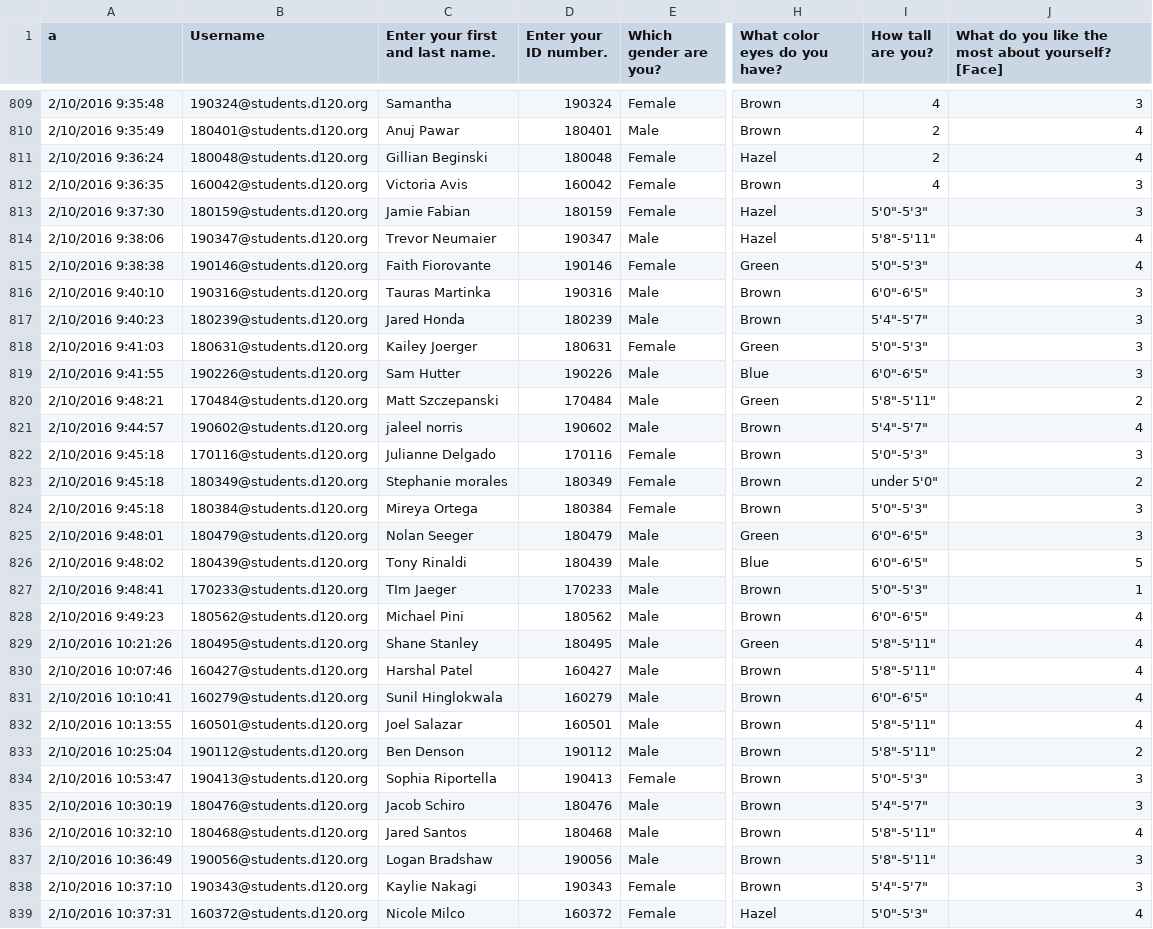
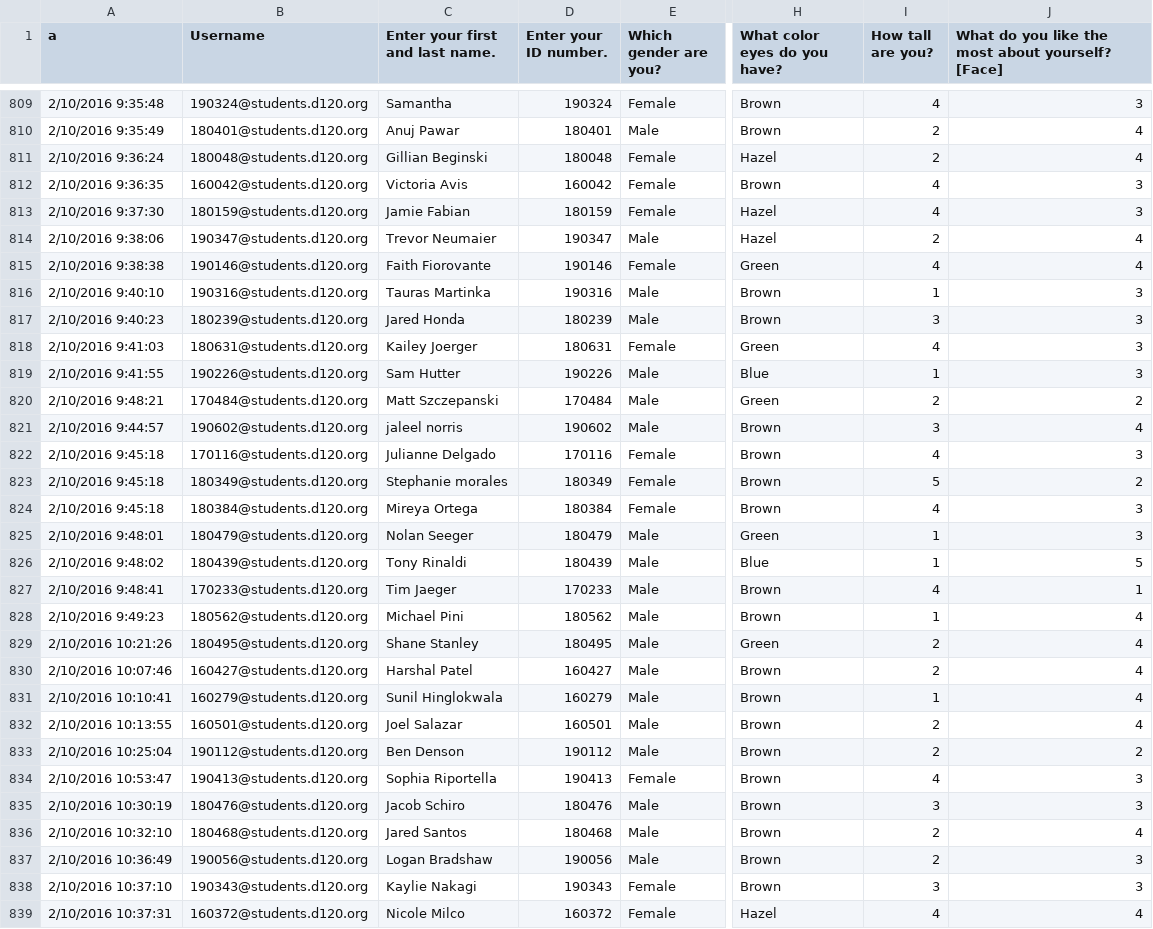
Before and after one commit to MHSByteClub/mhsbyteclub.github.io, a CSV file: matchresponses.csv, drawn as a sheet; only a part is shown, gaps mark what is left out; the diff covers the shown part only; the diff names each change by its address in the sheet, - before the commit and + after, or states it on an @@ line.

Commit message:
updated matchresponses.csv

```diff
--- a/matchresponses.csv
+++ b/matchresponses.csv
-I813 (How tall are you?): 5'0"-5'3"
+I813 (How tall are you?): 4
-I814 (How tall are you?): 5'8"-5'11"
+I814 (How tall are you?): 2
-I815 (How tall are you?): 5'0"-5'3"
+I815 (How tall are you?): 4
-I816 (How tall are you?): 6'0"-6'5"
+I816 (How tall are you?): 1
-I817 (How tall are you?): 5'4"-5'7"
+I817 (How tall are you?): 3
-I818 (How tall are you?): 5'0"-5'3"
+I818 (How tall are you?): 4
-I819 (How tall are you?): 6'0"-6'5"
+I819 (How tall are you?): 1
-I820 (How tall are you?): 5'8"-5'11"
+I820 (How tall are you?): 2
-I821 (How tall are you?): 5'4"-5'7"
+I821 (How tall are you?): 3
-I822 (How tall are you?): 5'0"-5'3"
+I822 (How tall are you?): 4
-I823 (How tall are you?): under 5'0"
+I823 (How tall are you?): 5
-I824 (How tall are you?): 5'0"-5'3"
+I824 (How tall are you?): 4
-I825:I826 (How tall are you?): 6'0"-6'5"
+I825:I826 (How tall are you?): 1
-C827 (Enter your first and last name.): TIm Jaeger
+C827 (Enter your first and last name.): Tim Jaeger
-I827 (How tall are you?): 5'0"-5'3"
+I827 (How tall are you?): 4
-I828 (How tall are you?): 6'0"-6'5"
+I828 (How tall are you?): 1
-I829:I830 (How tall are you?): 5'8"-5'11"
+I829:I830 (How tall are you?): 2
-I831 (How tall are you?): 6'0"-6'5"
+I831 (How tall are you?): 1
-I832:I833 (How tall are you?): 5'8"-5'11"
+I832:I833 (How tall are you?): 2
-I834 (How tall are you?): 5'0"-5'3"
+I834 (How tall are you?): 4
-I835 (How tall are you?): 5'4"-5'7"
+I835 (How tall are you?): 3
-I836:I837 (How tall are you?): 5'8"-5'11"
+I836:I837 (How tall are you?): 2
-I838 (How tall are you?): 5'4"-5'7"
+I838 (How tall are you?): 3
-I839 (How tall are you?): 5'0"-5'3"
+I839 (How tall are you?): 4
```
Also changed, not shown: 1 added row and 17 edited cells elsewhere in this file.
